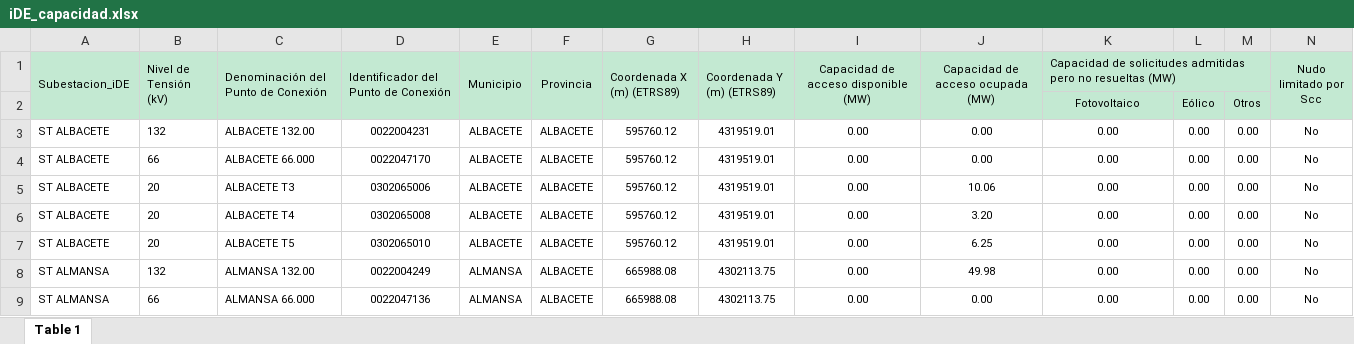
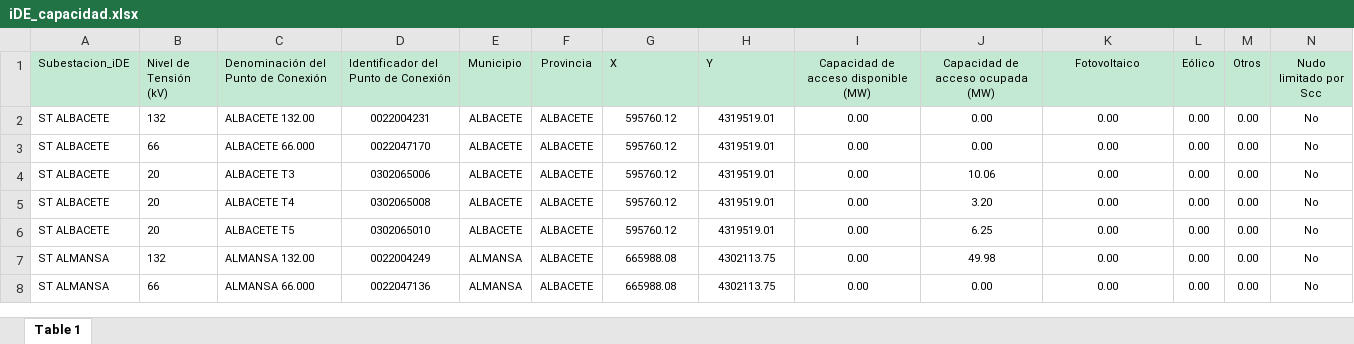
Before and after one commit to jacubero/SEE, an Excel workbook: Distribucion/Excels/iDE_capacidad.xlsx, sheet Table 1, drawn as a sheet; only a part is shown; values as stored, in another font and other column widths than the file's, no borders; rows hold the shown columns only; the diff covers the shown part only; the diff names each change by its address in the sheet, - before the commit and + after, or states it on an @@ line.

```diff
--- a/Distribucion/Excels/iDE_capacidad.xlsx (sheet Table 1)
+++ b/Distribucion/Excels/iDE_capacidad.xlsx (sheet Table 1)
-A1:A2 merged
-B1:B2 merged
-C1:C2 merged
-D1:D2 merged
-E1:E2 merged
-F1:F2 merged
-G1: Coordenada X (m) (ETRS89)
+G1: X
-G1:G2 merged
-H1: Coordenada Y (m) (ETRS89)
+H1: Y
-H1:H2 merged
-I1:I2 merged
-J1:J2 merged
-K1: Capacidad de solicitudes admitidas pero no resueltas (MW)
+K1: Fotovoltaico
-K1 alignment: left
+K1 alignment: center
-K1:M1 merged
-L1: (empty)
+L1: Eólico
-M1: (empty)
+M1: Otros
-N1:N2 merged
-row 2:  |  |  |  |  |  |  |  |  |  | Fotovoltaico | Eólico | Otros
```
Also changed, not shown: merged cells elsewhere in this sheet, 1 other file.
